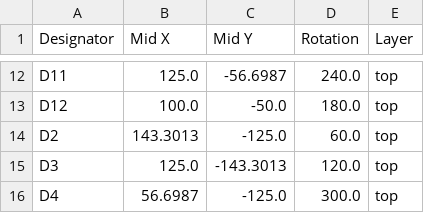
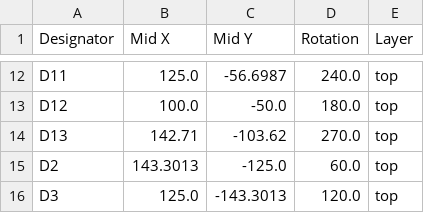
Before and after one commit to rmd6502/coaster, a CSV file: production/positions.csv, drawn as a sheet; only a part is shown, gaps mark what is left out; the shorter side is filled out with more unchanged rows; the diff names each change by its address in the sheet, - before the commit and + after, or states it on an @@ line.

```diff
--- a/production/positions.csv
+++ b/production/positions.csv
+row 14: D13 | 142.71 | -103.62 | 270.0 | top
```
Also changed, not shown: production/bom.csv, 17 other files.
